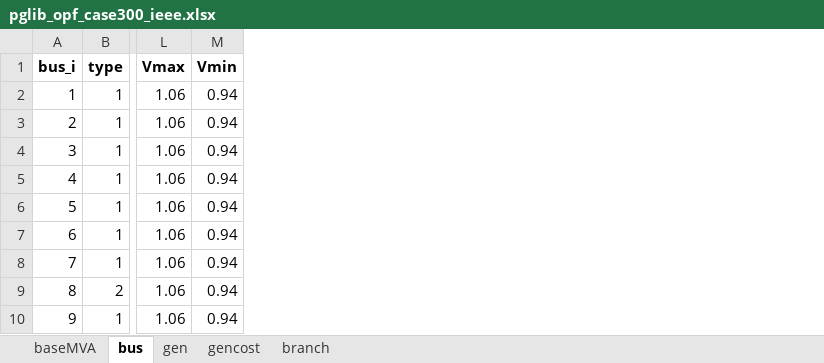
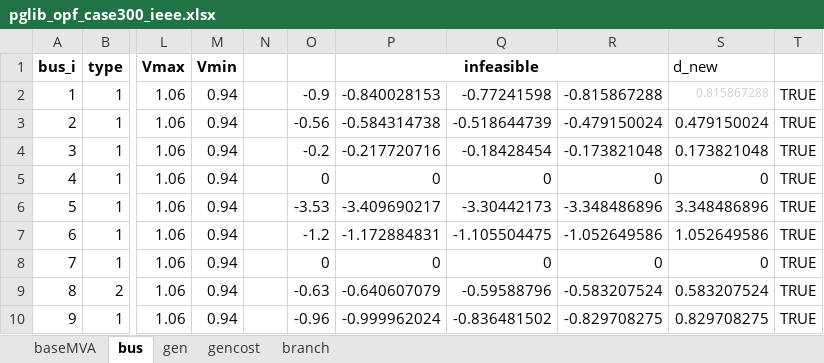
Before and after one commit to mdzalfirdausi/ise711, an Excel workbook: excel_outputs/pglib_opf_case300_ieee.xlsx, sheet bus, drawn as a sheet; only a part is shown, gaps mark what is left out; values as stored, in another font and other column widths than the file's, no borders; the diff names each change by its address in the sheet, - before the commit and + after, or states it on an @@ line.

```diff
--- a/excel_outputs/pglib_opf_case300_ieee.xlsx (sheet bus)
+++ b/excel_outputs/pglib_opf_case300_ieee.xlsx (sheet bus)
+column N, empty
+column O, rows 2-10: -0.9 | -0.56 | -0.2 | 0 | -3.53 | -1.2 | 0 | -0.63 | -0.96
+column P (infeasible), rows 2-10: -0.840028153 | -0.584314738 | -0.217720716 | 0 | -3.409690217 | -1.172884831 | 0 | -0.640607079 | -0.999962024
+column Q, rows 2-10: -0.77241598 | -0.518644739 | -0.18428454 | 0 | -3.30442173 | -1.105504475 | 0 | -0.59588796 | -0.836481502
+column R, rows 2-10: -0.815867288 | -0.479150024 | -0.173821048 | 0 | -3.348486896 | -1.052649586 | 0 | -0.583207524 | -0.829708275
+column S (d_new), rows 2-10: 0.815867288 | 0.479150024 | 0.173821048 | 0 | 3.348486896 | 1.052649586 | 0 | 0.583207524 | 0.829708275
+column T, rows 2-10: all TRUE
```
Also changed, not shown: 2 other files.
